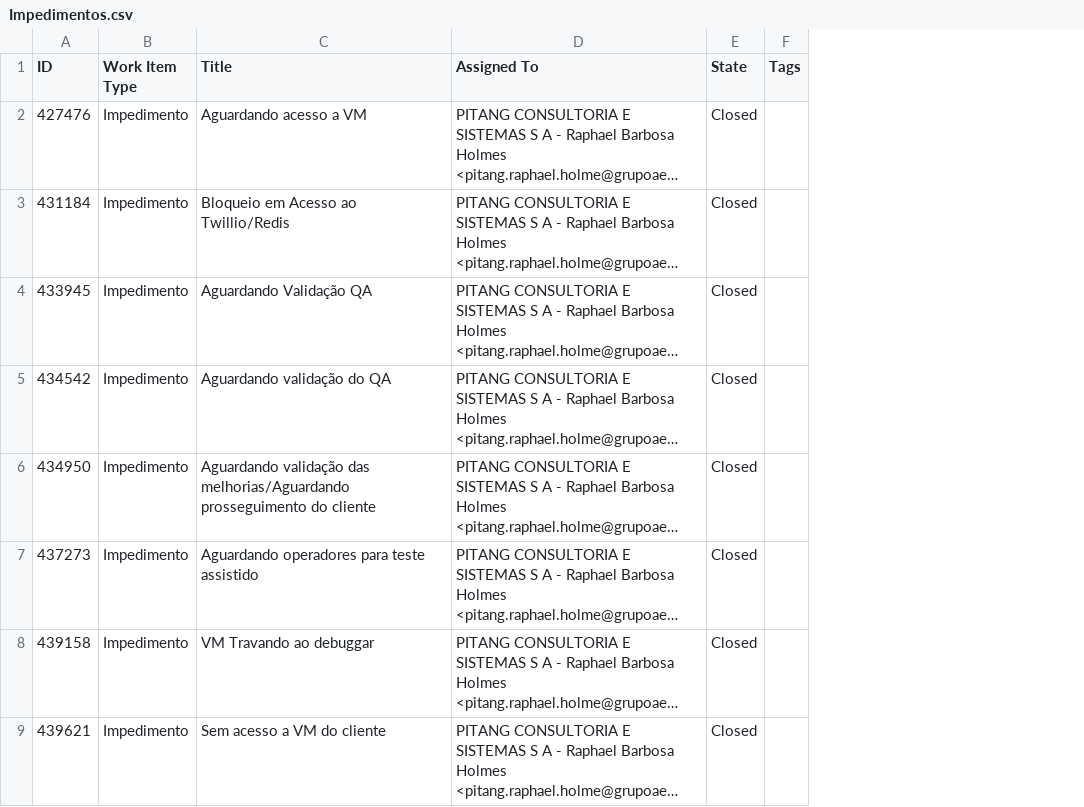
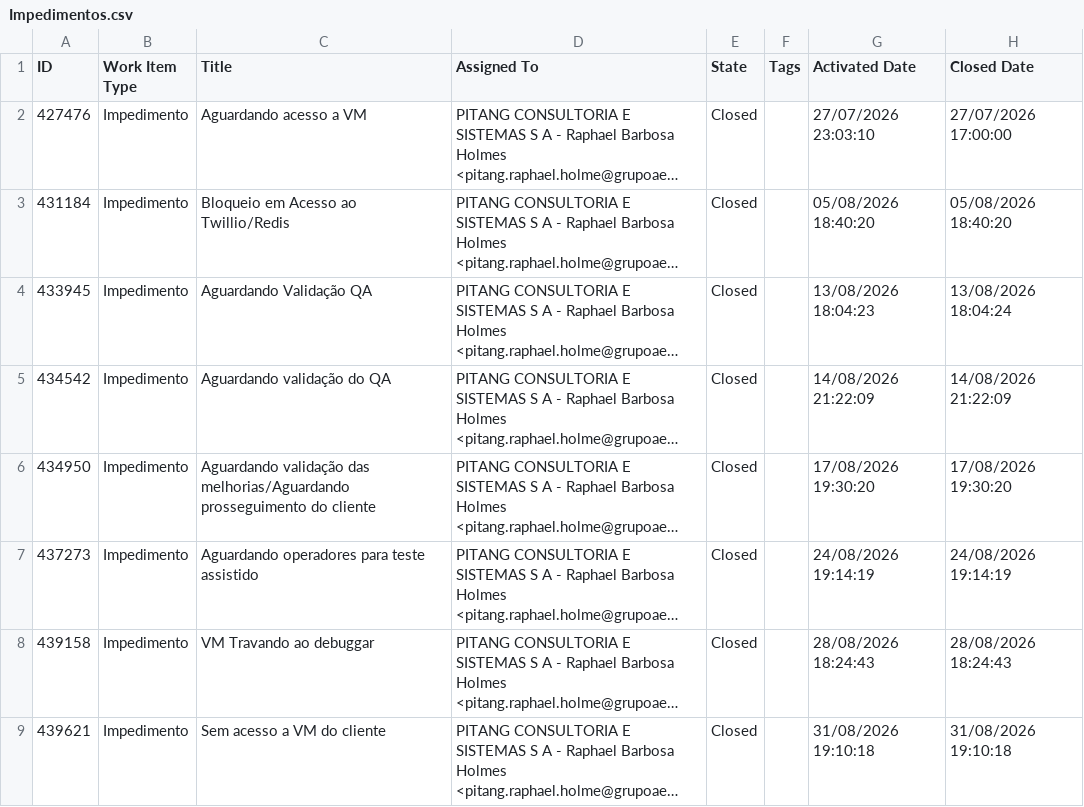
Before and after one commit to AbsurdMantis/DiarioDeBordoNexus, a CSV file: 15Sept26/Impedimentos.csv, drawn as a sheet; only a part is shown; long unchanged cells end in …; the diff names each change by its address in the sheet, - before the commit and + after, or states it on an @@ line.

Commit message:
Update Impedimentos.csv

```diff
--- a/15Sept26/Impedimentos.csv
+++ b/15Sept26/Impedimentos.csv
+column G (Activated Date), rows 2-9: 27/07/2026 23:03:10 | 05/08/2026 18:40:20 | 13/08/2026 18:04:23 | 14/08/2026 21:22:09 | 17/08/2026 19:30:20 | 24/08/2026 19:14:19 | 28/08/2026 18:24:43 | 31/08/2026 19:10:18
+column H (Closed Date), rows 2-9: 27/07/2026 17:00:00 | 05/08/2026 18:40:20 | 13/08/2026 18:04:24 | 14/08/2026 21:22:09 | 17/08/2026 19:30:20 | 24/08/2026 19:14:19 | 28/08/2026 18:24:43 | 31/08/2026 19:10:18
```
